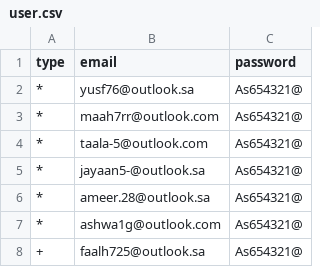
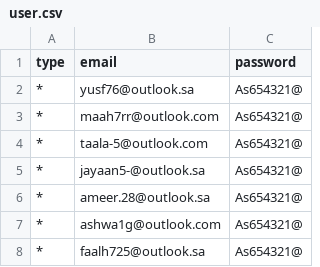
Before and after one commit to allachaib31/history2, a CSV file: rust/src/user.csv, drawn as a sheet.

```diff
--- a/rust/src/user.csv
+++ b/rust/src/user.csv
@@ -7,2 +7,2 @@ type,email,password
 *,ashwa1g@outlook.com,As654321@
-+,faalh725@outlook.sa,As654321@
+*,faalh725@outlook.sa,As654321@
```
Also changed, not shown: 3 other files.
